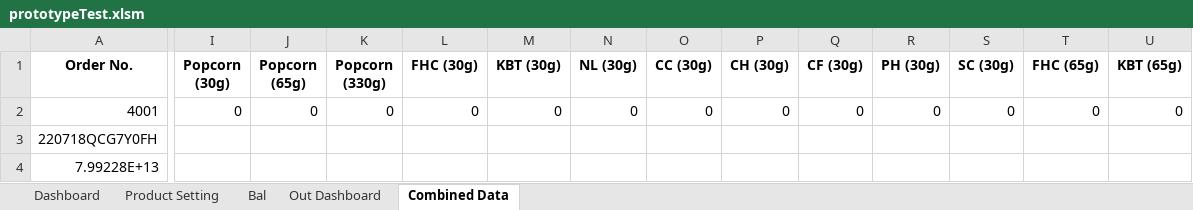
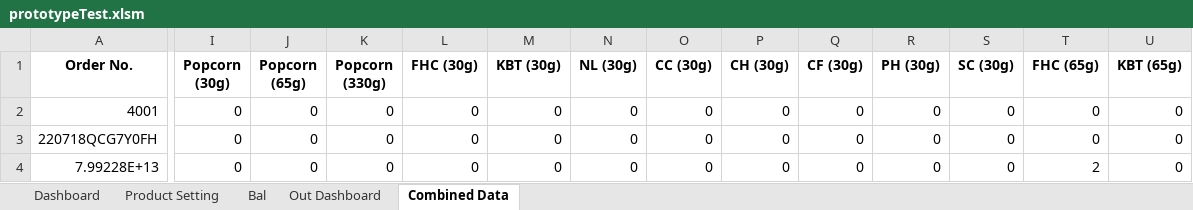
Before and after one commit to TKG-IT-team/Inventory-System, an Excel workbook: prototypeTest.xlsm, sheet Combined Data, drawn as a sheet; only a part is shown, gaps mark what is left out; values as stored, in another font and other column widths than the file's, no borders; conditional formats not drawn; the diff covers the shown part only; the diff names each change by its address in the sheet, - before the commit and + after, or states it on an @@ line.

```diff
--- a/prototypeTest.xlsm (sheet Combined Data)
+++ b/prototypeTest.xlsm (sheet Combined Data)
-I3:I4 (Popcorn (30g)): (empty)
+I3:I4 (Popcorn (30g)): 0
-J3:J4 (Popcorn (65g)): (empty)
+J3:J4 (Popcorn (65g)): 0
-K3:K4 (Popcorn (330g)): (empty)
+K3:K4 (Popcorn (330g)): 0
-L3:L4 (FHC (30g)): (empty)
+L3:L4 (FHC (30g)): 0
-M3:M4 (KBT (30g)): (empty)
+M3:M4 (KBT (30g)): 0
-N3:N4 (NL (30g)): (empty)
+N3:N4 (NL (30g)): 0
-O3:O4 (CC (30g)): (empty)
+O3:O4 (CC (30g)): 0
-P3:P4 (CH (30g)): (empty)
+P3:P4 (CH (30g)): 0
-Q3:Q4 (CF (30g)): (empty)
+Q3:Q4 (CF (30g)): 0
-R3:R4 (PH (30g)): (empty)
+R3:R4 (PH (30g)): 0
-S3:S4 (SC (30g)): (empty)
+S3:S4 (SC (30g)): 0
-T3 (FHC (65g)): (empty)
+T3 (FHC (65g)): 0
-U3:U4 (KBT (65g)): (empty)
+U3:U4 (KBT (65g)): 0
-T4 (FHC (65g)): (empty)
+T4 (FHC (65g)): 2
```
Also changed, not shown: 34 edited cells elsewhere in this sheet, sheet Product Setting, sheet Bal, hidden cells, charts or pictures, 2 other files.
